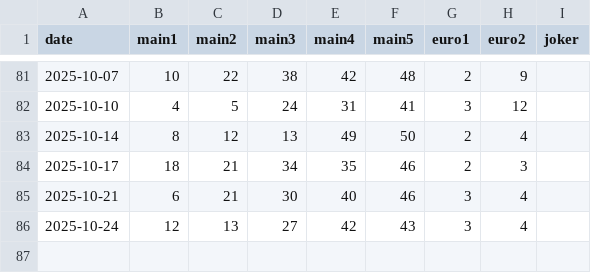
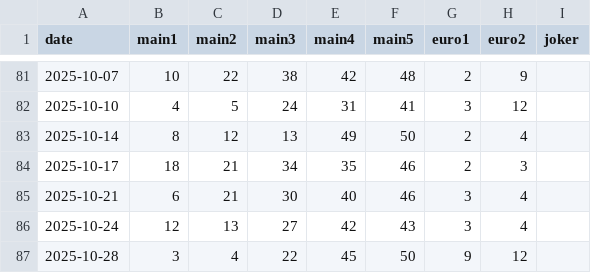
Before and after one commit to Murry24/eurojackpot-feed, a CSV file: data/history_2025.csv, drawn as a sheet; only a part is shown, gaps mark what is left out; the diff names each change by its address in the sheet, - before the commit and + after, or states it on an @@ line.

Commit message:
Update history_2025.csv

```diff
--- a/data/history_2025.csv
+++ b/data/history_2025.csv
+row 87: 2025-10-28 | 3 | 4 | 22 | 45 | 50 | 9 | 12
```
